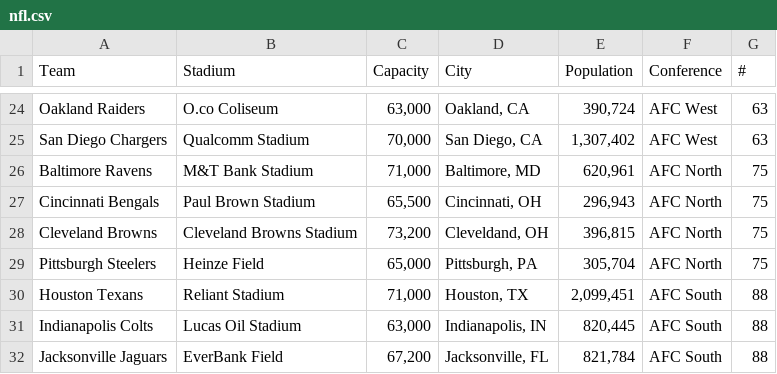
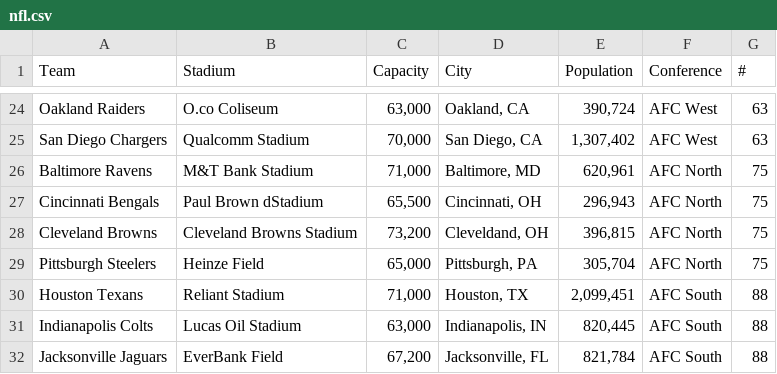
Before and after one commit to Nickmclaughlin/Gamer, a CSV file: db/data/nfl.csv, drawn as a sheet; only a part is shown, gaps mark what is left out.

```diff
--- a/db/data/nfl.csv
+++ b/db/data/nfl.csv
@@ -26,3 +26,3 @@ San Diego Chargers,Qualcomm Stadium,"70,000","San Diego, CA","1,307,402",AFC Wes
 Baltimore Ravens,M&T Bank Stadium,"71,000","Baltimore, MD","620,961",AFC North,75
-Cincinnati Bengals,Paul Brown Stadium,"65,500","Cincinnati, OH","296,943",AFC North,75
+Cincinnati Bengals,Paul Brown dStadium,"65,500","Cincinnati, OH","296,943",AFC North,75
 Cleveland Browns,Cleveland Browns Stadium,"73,200","Cleveldand, OH","396,815",AFC North,75
```
Also changed, not shown: 5 other files.
